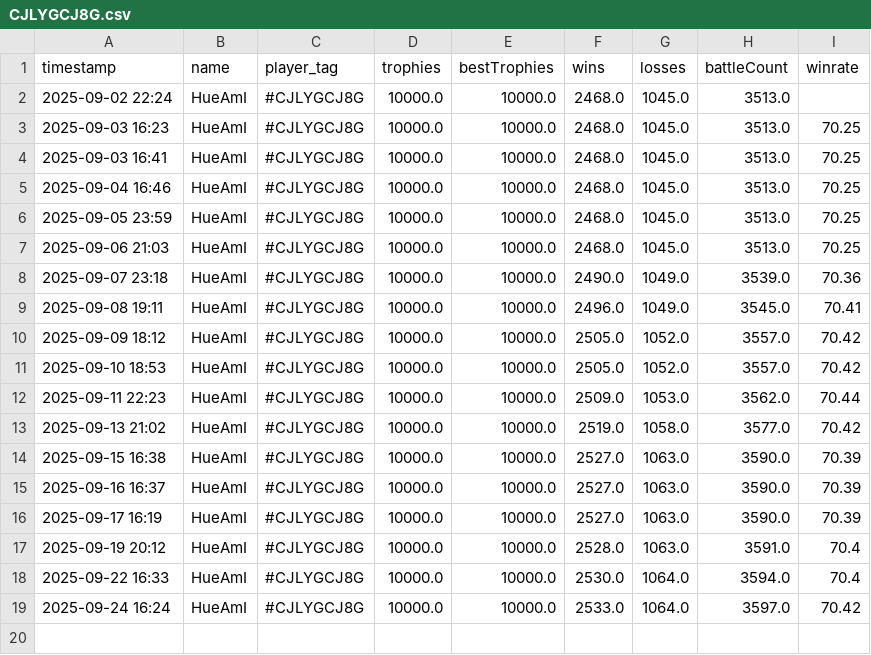
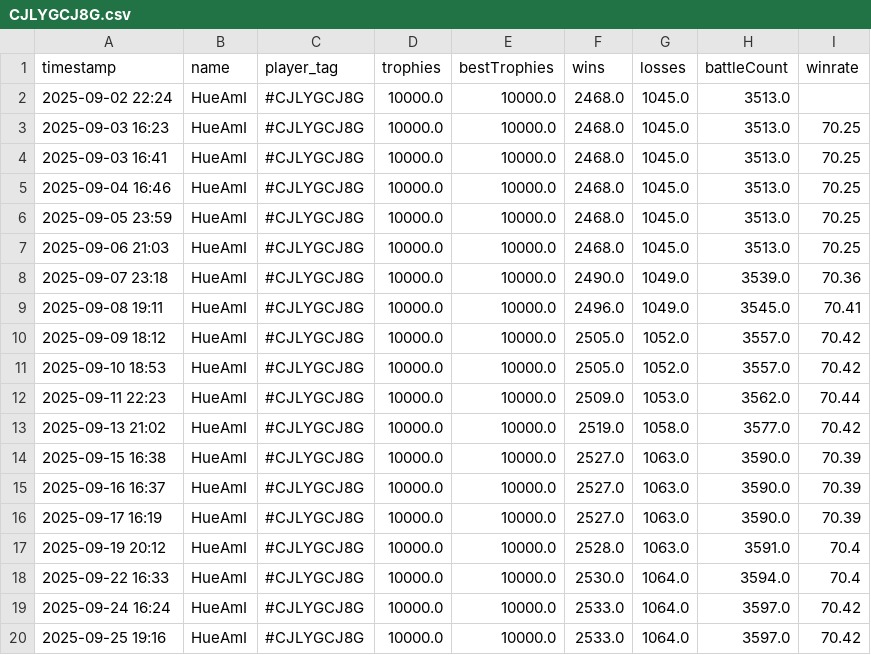
Before and after one commit to GoodWaffles10/Clash-Royale-Analytics, a CSV file: player_data/CJLYGCJ8G/CJLYGCJ8G.csv, drawn as a sheet; the diff names each change by its address in the sheet, - before the commit and + after, or states it on an @@ line.

```diff
--- a/player_data/CJLYGCJ8G/CJLYGCJ8G.csv
+++ b/player_data/CJLYGCJ8G/CJLYGCJ8G.csv
+row 20: 2025-09-25 19:16 | HueAmI | #CJLYGCJ8G | 10000.0 | 10000.0 | 2533.0 | 1064.0 | 3597.0 | 70.42
```
Also changed, not shown: player_data/GQRCLJ2GU/GQRCLJ2GU.csv, player_data/J8J8QR8YU/J8J8QR8YU.csv, 19 other files.
